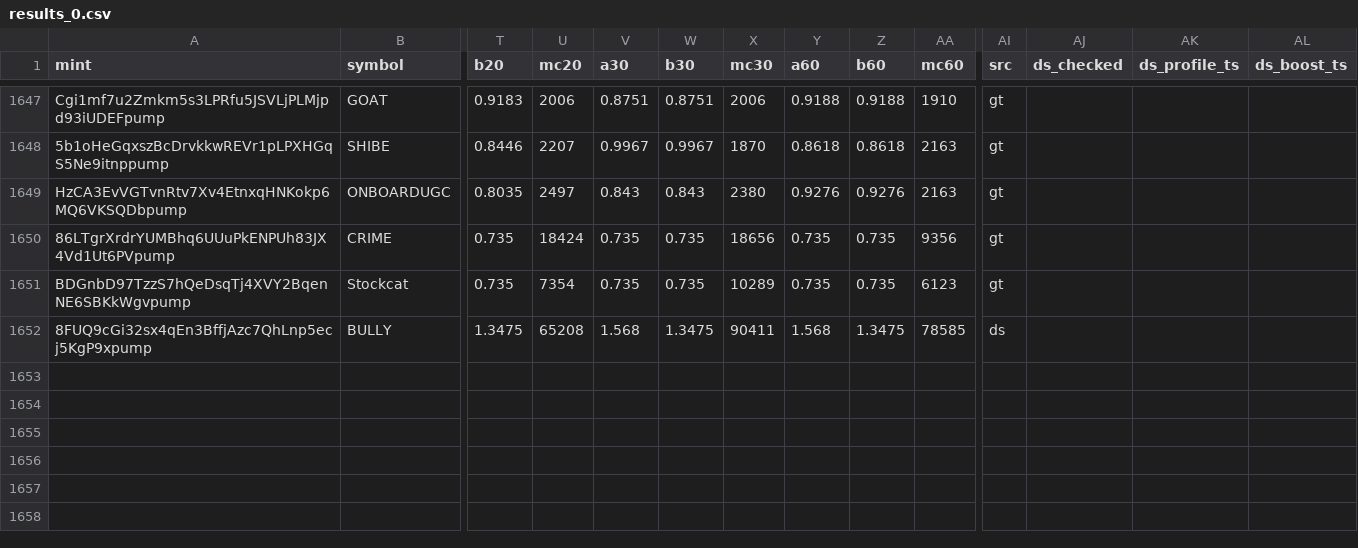
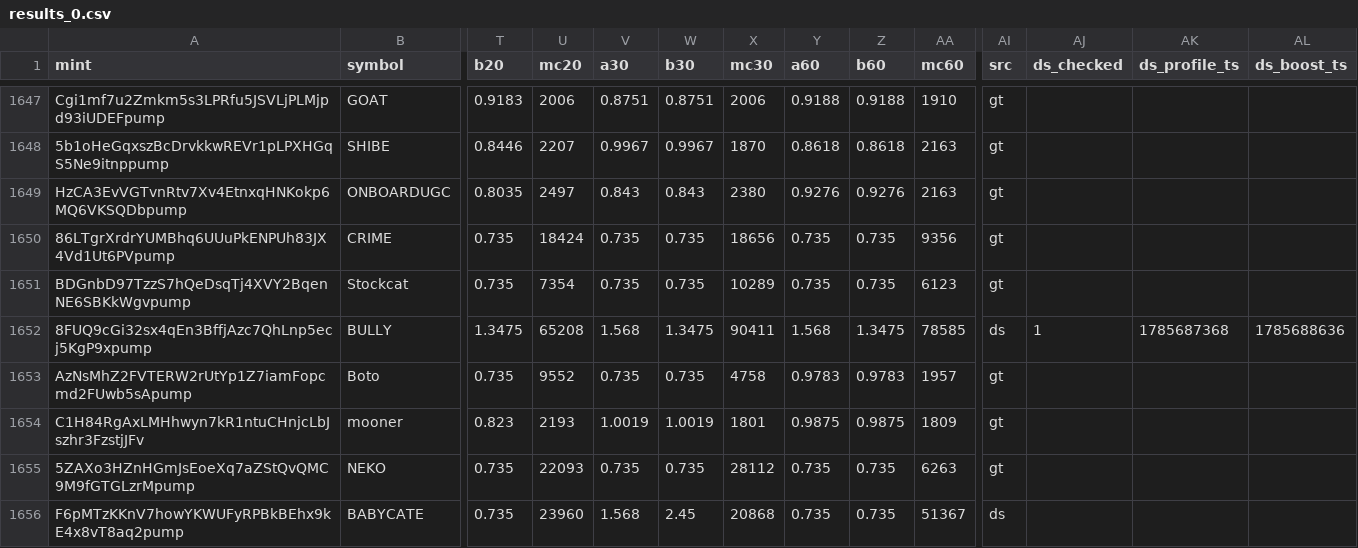
Before and after one commit to sachinbatra1971-byte/memecoin-research, a CSV file: data/backfill/results_0.csv, drawn as a sheet; only a part is shown, gaps mark what is left out; rows hold the shown columns only; the diff names each change by its address in the sheet, - before the commit and + after, or states it on an @@ line.

Commit message:
backfill shard 0 2026-11-19 20:04

```diff
--- a/data/backfill/results_0.csv
+++ b/data/backfill/results_0.csv
-AJ1652 (ds_checked): (empty)
+AJ1652 (ds_checked): 1
-AK1652 (ds_profile_ts): (empty)
+AK1652 (ds_profile_ts): 1785687368
-AL1652 (ds_boost_ts): (empty)
+AL1652 (ds_boost_ts): 1785688636
+row 1653: AzNsMhZ2FVTERW2rUtYp1Z7iamFopcmd2FUwb5sApump | Boto | 0.735 | 9552 | 0.735 | 0.735 | 4758 | 0.9783 | 0.9783 | 1957 | gt
+row 1654: C1H84RgAxLMHhwyn7kR1ntuCHnjcLbJszhr3FzstjJFv | mooner | 0.823 | 2193 | 1.0019 | 1.0019 | 1801 | 0.9875 | 0.9875 | 1809 | gt
+row 1655: 5ZAXo3HZnHGmJsEoeXq7aZStQvQMC9M9fGTGLzrMpump | NEKO | 0.735 | 22093 | 0.735 | 0.735 | 28112 | 0.735 | 0.735 | 6263 | gt
+row 1656: F6pMTzKKnV7howYKWUFyRPBkBEhx9kE4x8vT8aq2pump | BABYCATE | 0.735 | 23960 | 1.568 | 2.45 | 20868 | 0.735 | 0.735 | 51367 | ds
```
Also changed, not shown: data/backfill/status_0.csv.
